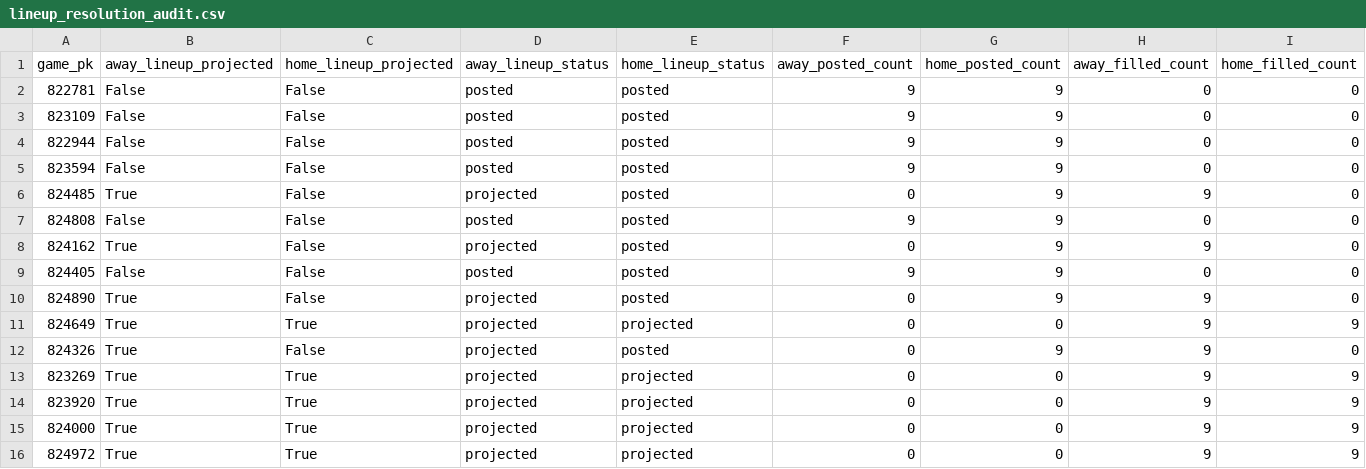
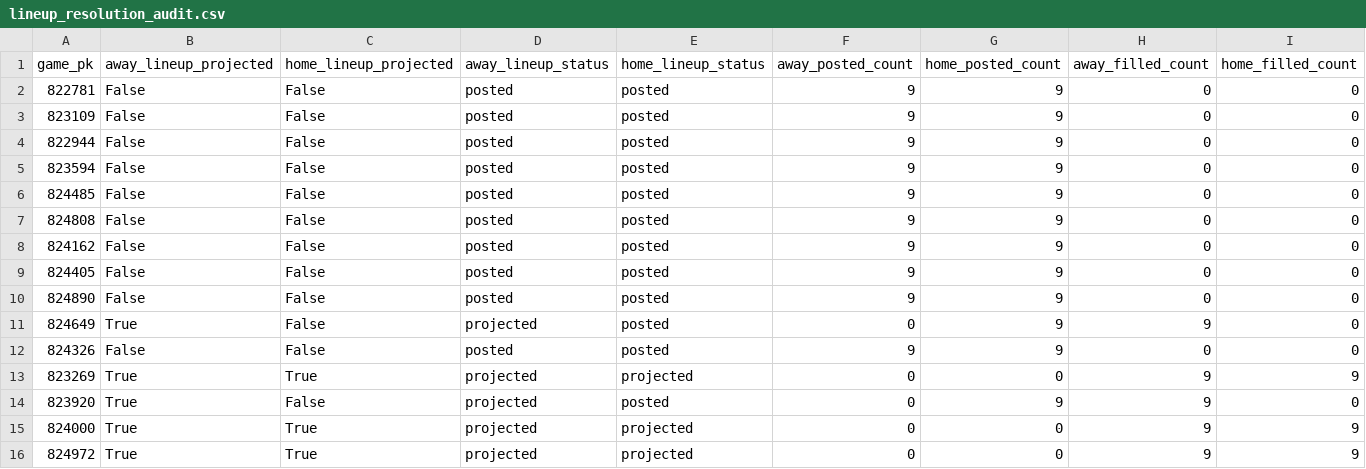
Before and after one commit to Dave356w/Dave356w, a CSV file: data/lineup_resolution_audit.csv, drawn as a sheet; only a part is shown; the diff names each change by its address in the sheet, - before the commit and + after, or states it on an @@ line.

```diff
--- a/data/lineup_resolution_audit.csv
+++ b/data/lineup_resolution_audit.csv
-B6 (away_lineup_projected): True
+B6 (away_lineup_projected): False
-D6 (away_lineup_status): projected
+D6 (away_lineup_status): posted
-F6 (away_posted_count): 0
+F6 (away_posted_count): 9
-H6 (away_filled_count): 9
+H6 (away_filled_count): 0
-B8 (away_lineup_projected): True
+B8 (away_lineup_projected): False
-D8 (away_lineup_status): projected
+D8 (away_lineup_status): posted
-F8 (away_posted_count): 0
+F8 (away_posted_count): 9
-H8 (away_filled_count): 9
+H8 (away_filled_count): 0
-B10 (away_lineup_projected): True
+B10 (away_lineup_projected): False
-D10 (away_lineup_status): projected
+D10 (away_lineup_status): posted
-F10 (away_posted_count): 0
+F10 (away_posted_count): 9
-H10 (away_filled_count): 9
+H10 (away_filled_count): 0
-C11 (home_lineup_projected): True
+C11 (home_lineup_projected): False
-E11 (home_lineup_status): projected
+E11 (home_lineup_status): posted
-G11 (home_posted_count): 0
+G11 (home_posted_count): 9
-I11 (home_filled_count): 9
+I11 (home_filled_count): 0
-B12 (away_lineup_projected): True
+B12 (away_lineup_projected): False
-D12 (away_lineup_status): projected
+D12 (away_lineup_status): posted
-F12 (away_posted_count): 0
+F12 (away_posted_count): 9
-H12 (away_filled_count): 9
+H12 (away_filled_count): 0
-C14 (home_lineup_projected): True
+C14 (home_lineup_projected): False
-E14 (home_lineup_status): projected
+E14 (home_lineup_status): posted
-G14 (home_posted_count): 0
+G14 (home_posted_count): 9
-I14 (home_filled_count): 9
+I14 (home_filled_count): 0
```
Also changed, not shown: data/leans_2026-08-01_pl.csv, data/leans_2026-08-01_xw.csv, 1 other file.
